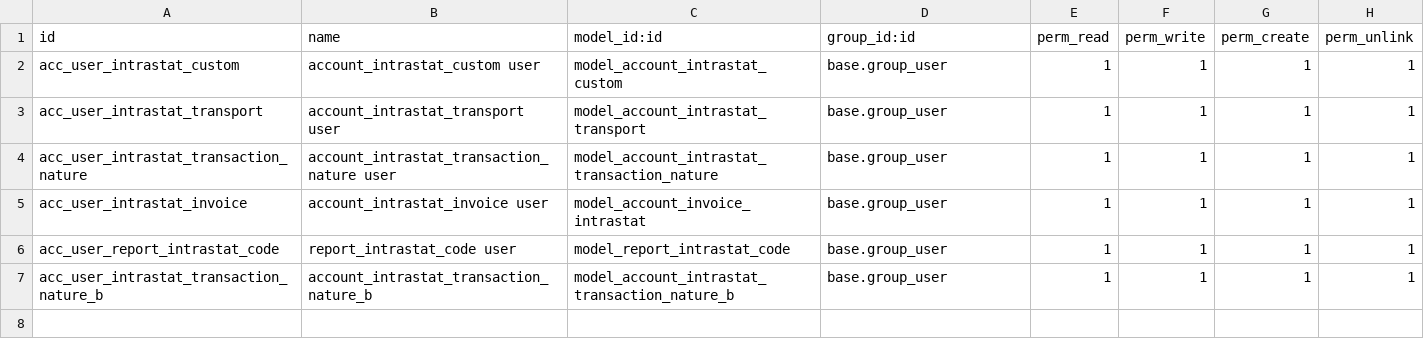
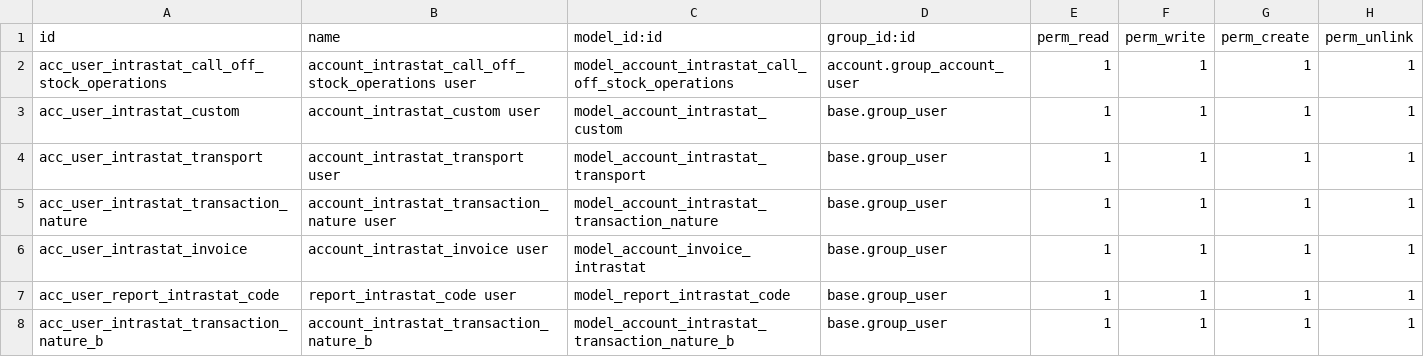
Before and after one commit to OCA/l10n-italy, a CSV file: l10n_it_intrastat/security/ir.model.access.csv, drawn as a sheet; the diff names each change by its address in the sheet, - before the commit and + after, or states it on an @@ line.

Commit message:
[ADD][l10n_it_intrastat] add implementation of section 5 model and data

```diff
--- a/l10n_it_intrastat/security/ir.model.access.csv
+++ b/l10n_it_intrastat/security/ir.model.access.csv
+row 2: acc_user_intrastat_call_off_stock_operations | account_intrastat_call_off_stock_operations user | model_account_intrastat_call_off_stock_operations | account.group_account_user | 1 | 1 | 1 | 1
```
Also changed, not shown: 3 other files.
